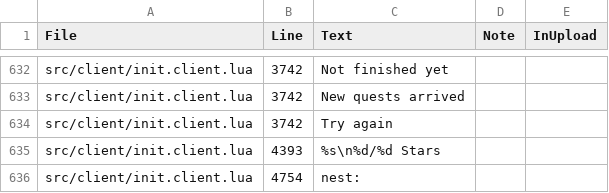
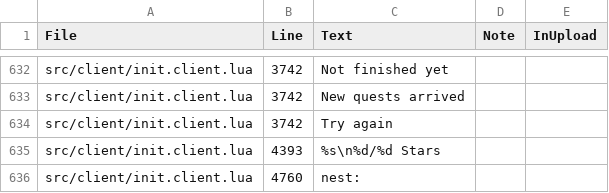
Before and after one commit to spoisseroux/egg-drop, a CSV file: artifacts/localization/hardcoded-strings.csv, drawn as a sheet; only a part is shown, gaps mark what is left out.

```diff
--- a/artifacts/localization/hardcoded-strings.csv
+++ b/artifacts/localization/hardcoded-strings.csv
@@ -635,2 +635,2 @@ src/client/init.client.lua,3742,Try again,,
 src/client/init.client.lua,4393,%s\n%d/%d Stars,,
-src/client/init.client.lua,4754,nest:,,
+src/client/init.client.lua,4760,nest:,,
```
Also changed, not shown: 13 other files.
